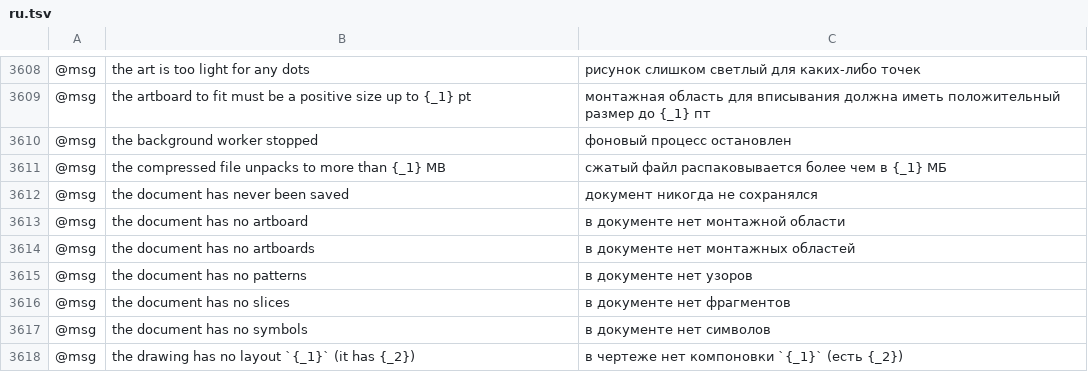
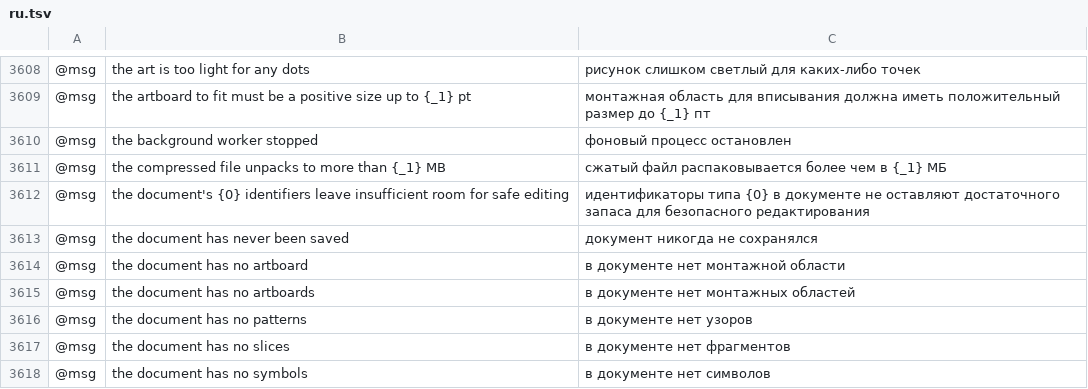
Before and after one commit to treeforjs/vectorcraft, a TSV file: crates/ui-egui/src/i18n/ru.tsv, drawn as a sheet; only a part is shown, gaps mark what is left out; the shorter side is filled out with more unchanged rows; the diff names each change by its address in the sheet, - before the commit and + after, or states it on an @@ line.

Commit message:
Audit: translate unsafe identifier range errors

```diff
--- a/crates/ui-egui/src/i18n/ru.tsv
+++ b/crates/ui-egui/src/i18n/ru.tsv
+row 3612: @msg | the document's {0} identifiers leave insufficient room for safe editing | идентификаторы типа {0} в документе не оставляют достаточного запаса для безопасного редактирования
```
Also changed, not shown: crates/ui-egui/src/i18n/es.tsv, crates/ui-egui/src/i18n/fr.tsv, 3 other files.
